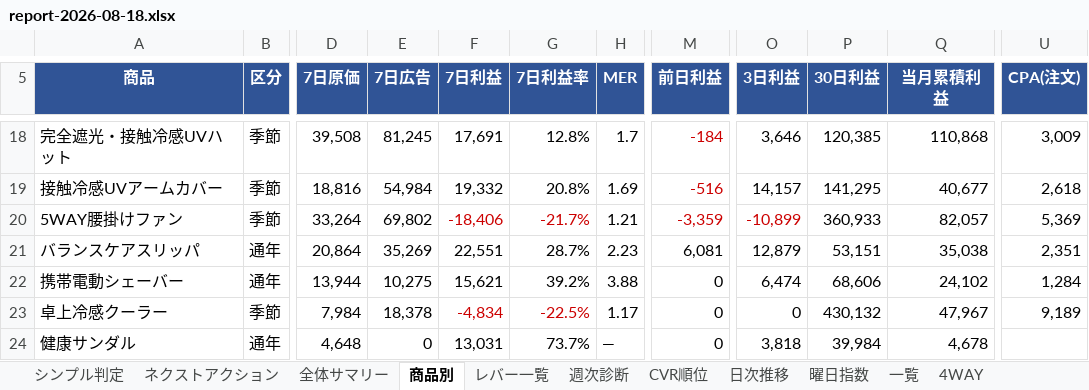
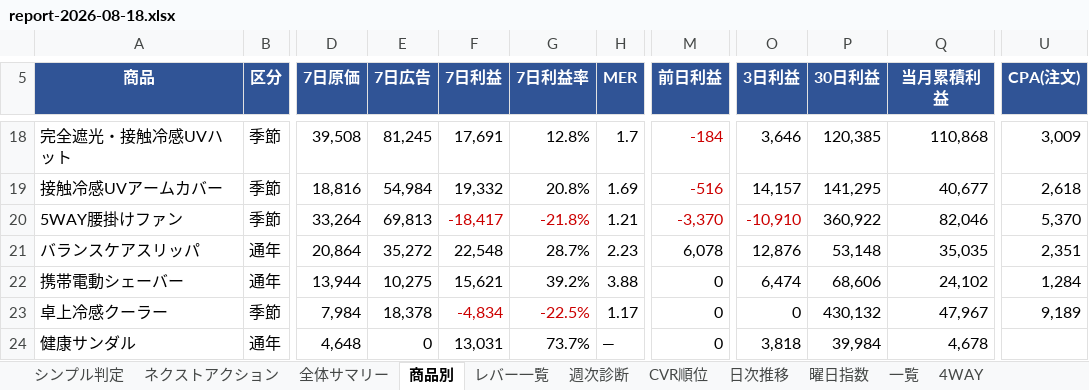
Before and after one commit to finracofficial-cmd/LOOana, an Excel workbook: data/reports/report-2026-08-18.xlsx, sheet 商品別, drawn as a sheet; only a part is shown, gaps mark what is left out; values as stored, in another font and other column widths than the file's, no borders; the diff covers the shown part only; the diff names each change by its address in the sheet, - before the commit and + after, or states it on an @@ line.

```diff
--- a/data/reports/report-2026-08-18.xlsx (sheet 商品別)
+++ b/data/reports/report-2026-08-18.xlsx (sheet 商品別)
-E20 (7日広告): 69,802
+E20 (7日広告): 69,813
-F20 (7日利益): -18,406
+F20 (7日利益): -18,417
-G20 (7日利益率): -21.7%
+G20 (7日利益率): -21.8%
-M20 (前日利益): -3,359
+M20 (前日利益): -3,370
-O20 (3日利益): -10,899
+O20 (3日利益): -10,910
-P20 (30日利益): 360,933
+P20 (30日利益): 360,922
-Q20 (当月累積利益): 82,057
+Q20 (当月累積利益): 82,046
-U20 (CPA(注文)): 5,369
+U20 (CPA(注文)): 5,370
-E21 (7日広告): 35,269
+E21 (7日広告): 35,272
-F21 (7日利益): 22,551
+F21 (7日利益): 22,548
-M21 (前日利益): 6,081
+M21 (前日利益): 6,078
-O21 (3日利益): 12,879
+O21 (3日利益): 12,876
-P21 (30日利益): 53,151
+P21 (30日利益): 53,148
-Q21 (当月累積利益): 35,038
+Q21 (当月累積利益): 35,035
```
Also changed, not shown: 63 edited cells elsewhere in this sheet, sheet 一覧, sheet シンプル判定, sheet 全体サマリー, sheet レバー一覧, sheet サングラス, sheet ナノガラス脱毛パッド, 11 more sheets, 1 other file.
